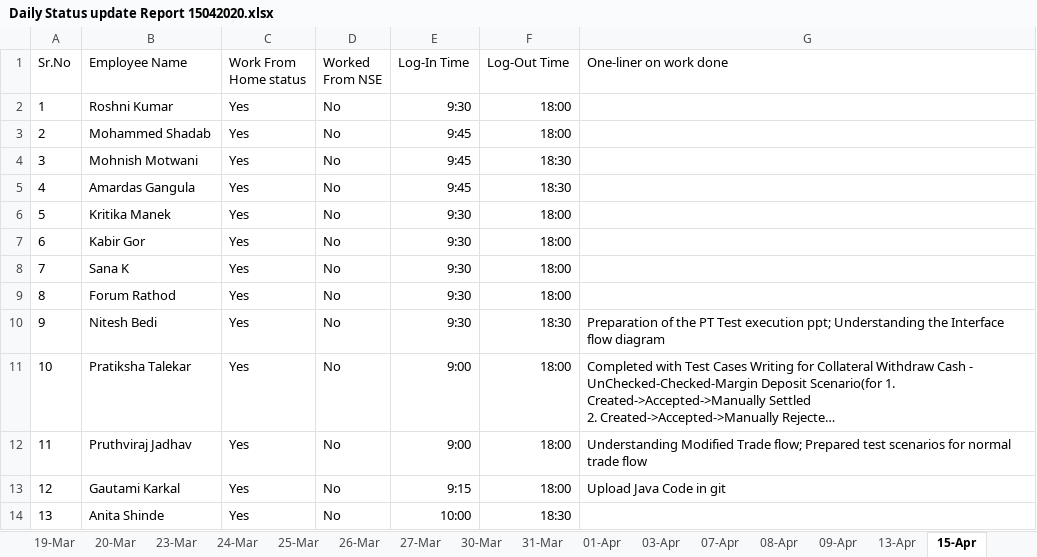
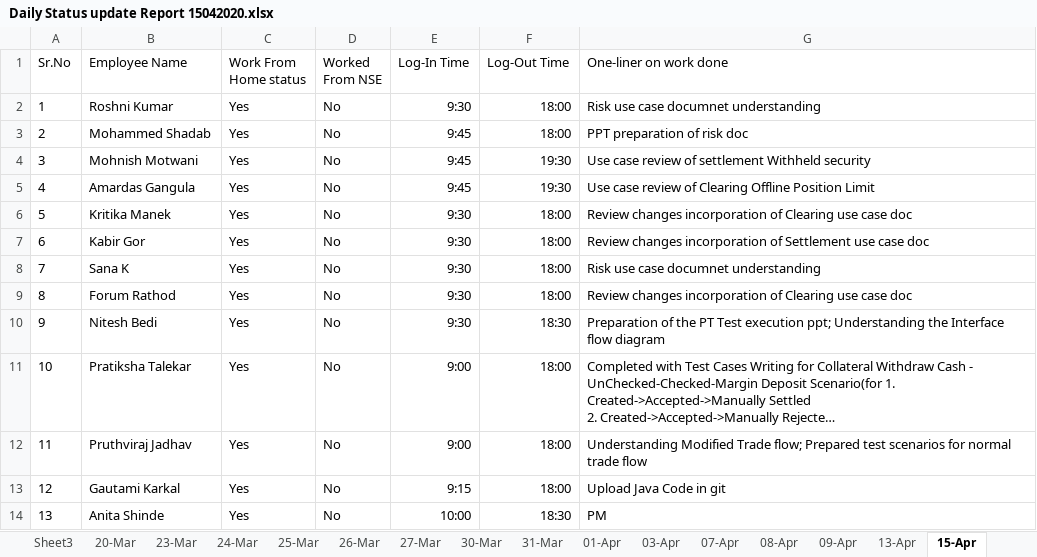
Before and after one commit to cnsnft/testrepo1, an Excel workbook: Daily Status update Report 15042020.xlsx, sheet 15-Apr, drawn as a sheet; long unchanged cells end in …; values as stored, in another font and other column widths than the file's, no borders; the diff names each change by its address in the sheet, - before the commit and + after, or states it on an @@ line.

Commit message:
Status for 15th april - Func and NFT

```diff
--- a/Daily Status update Report 15042020.xlsx (sheet 15-Apr)
+++ b/Daily Status update Report 15042020.xlsx (sheet 15-Apr)
+sheet tab: Sheet3
-G2 (One-liner on work done): (empty)
+G2 (One-liner on work done): Risk use case documnet understanding
-G3 (One-liner on work done): (empty)
+G3 (One-liner on work done): PPT preparation of risk doc
-F4:F5 (Log-Out Time): 18:30
+F4:F5 (Log-Out Time): 19:30
-G4 (One-liner on work done): (empty)
+G4 (One-liner on work done): Use case review of settlement Withheld security
-G5 (One-liner on work done): (empty)
+G5 (One-liner on work done): Use case review of Clearing Offline Position Limit
-G6 (One-liner on work done): (empty)
+G6 (One-liner on work done): Review changes incorporation of Clearing use case doc
-G7 (One-liner on work done): (empty)
+G7 (One-liner on work done): Review changes incorporation of Settlement use case doc
-G8 (One-liner on work done): (empty)
+G8 (One-liner on work done): Risk use case documnet understanding
-G9 (One-liner on work done): (empty)
+G9 (One-liner on work done): Review changes incorporation of Clearing use case doc
-G14 (One-liner on work done): (empty)
+G14 (One-liner on work done): PM
```
Also changed, not shown: other sheet tabs.
